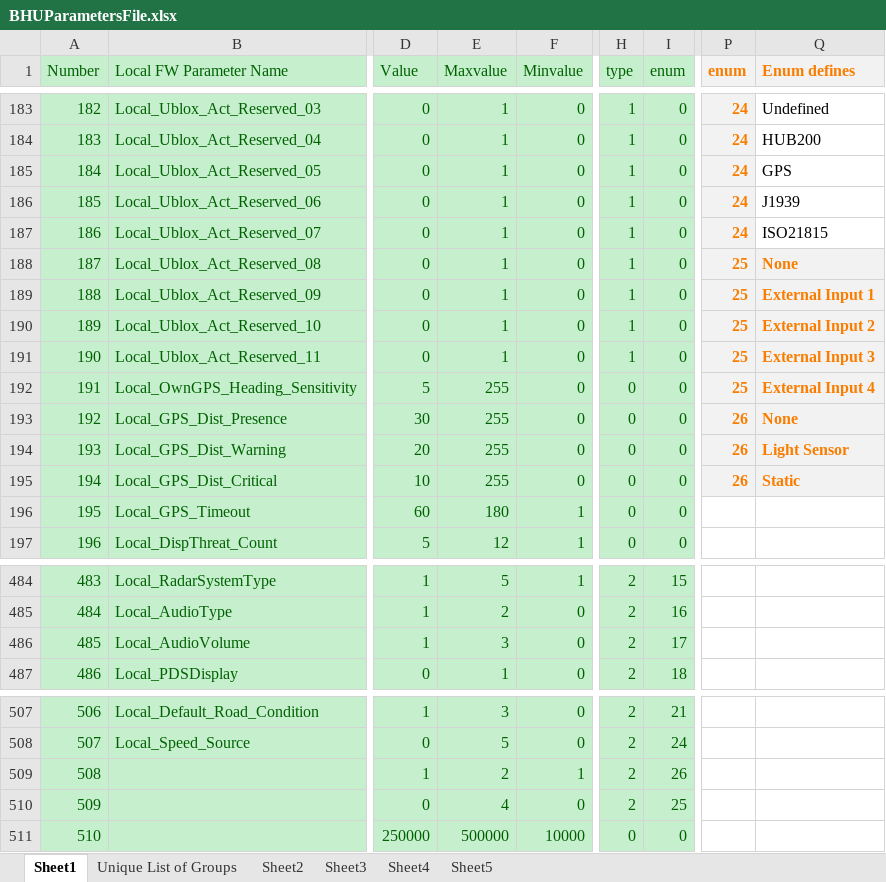
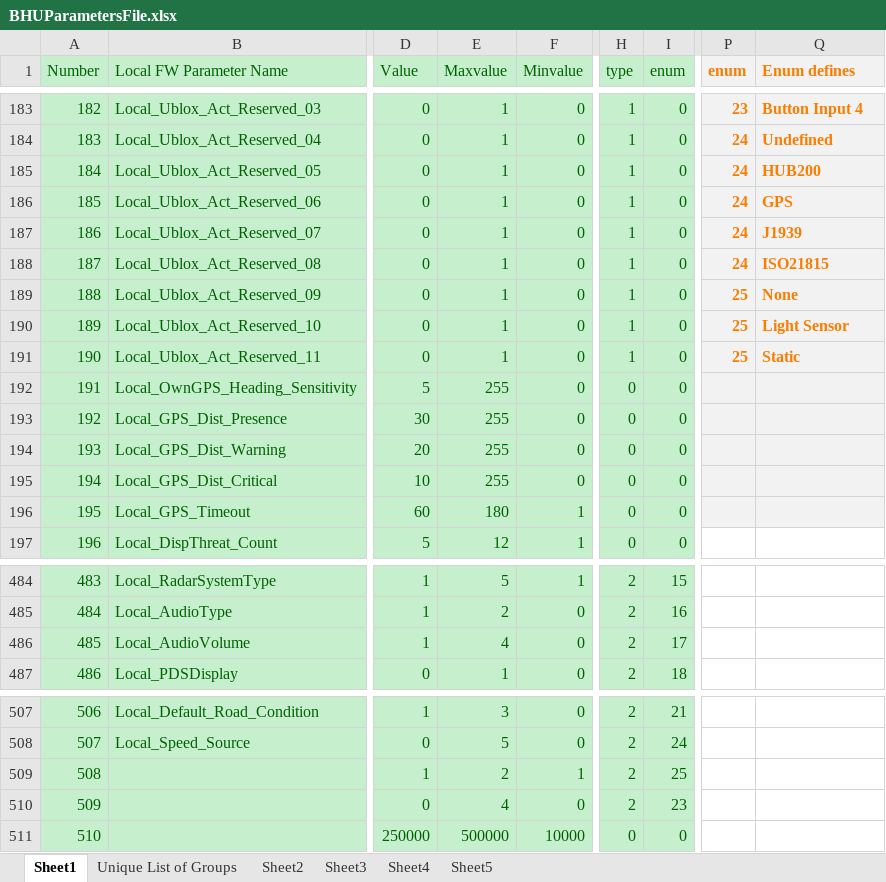
Before and after one commit to HermiMernok/Booyco-HMI-Utility, an Excel workbook: Booyco HMI Utility/Resources/Documents/BHUParametersFile.xlsx, sheet Sheet1, drawn as a sheet; only a part is shown, gaps mark what is left out; values as stored, in another font and other column widths than the file's, no borders; the diff covers the shown part only; the diff names each change by its address in the sheet, - before the commit and + after, or states it on an @@ line.

```diff
--- a/Booyco HMI Utility/Resources/Documents/BHUParametersFile.xlsx (sheet Sheet1)
+++ b/Booyco HMI Utility/Resources/Documents/BHUParametersFile.xlsx (sheet Sheet1)
-P183 (enum): 24
+P183 (enum): 23
@@ Q183:Q187 fill: none → #F2F2F2, bold: off → on, text colour: black → #FA7D00 @@
-Q183 (Enum defines): Undefined
+Q183 (Enum defines): Button Input 4
-Q184 (Enum defines): HUB200
+Q184 (Enum defines): Undefined
-Q185 (Enum defines): GPS
+Q185 (Enum defines): HUB200
-Q186 (Enum defines): J1939
+Q186 (Enum defines): GPS
-Q187 (Enum defines): ISO21815
+Q187 (Enum defines): J1939
-P188 (enum): 25
+P188 (enum): 24
-Q188 (Enum defines): None
+Q188 (Enum defines): ISO21815
-Q189 (Enum defines): External Input 1
+Q189 (Enum defines): None
-Q190 (Enum defines): External Input 2
+Q190 (Enum defines): Light Sensor
-Q191 (Enum defines): External Input 3
+Q191 (Enum defines): Static
-P192 (enum): 25
+P192 (enum): (empty)
-Q192 (Enum defines): External Input 4
+Q192 (Enum defines): (empty)
-P193:P195 (enum): 26
+P193:P195 (enum): (empty)
-Q193 (Enum defines): None
+Q193 (Enum defines): (empty)
-Q194 (Enum defines): Light Sensor
+Q194 (Enum defines): (empty)
-Q195 (Enum defines): Static
+Q195 (Enum defines): (empty)
-P196:Q196 fill: none
+P196:Q196 fill: #F2F2F2
-E486 (Maxvalue): 3
+E486 (Maxvalue): 4
-I509 (enum): 26
+I509 (enum): 25
-I510 (enum): 25
+I510 (enum): 23
```
Also changed, not shown: 28 edited cells and cell formats elsewhere in this sheet.
